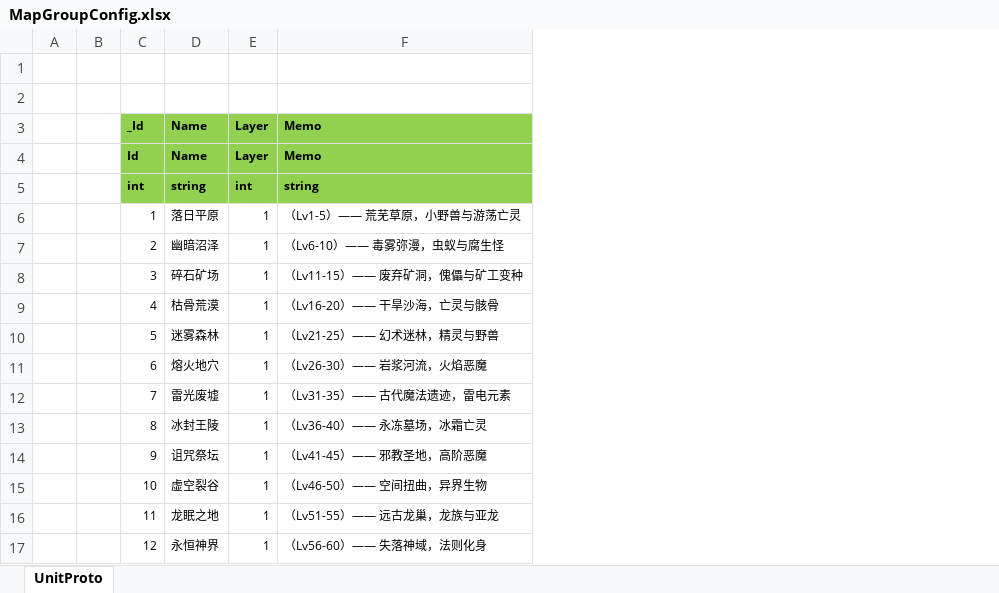
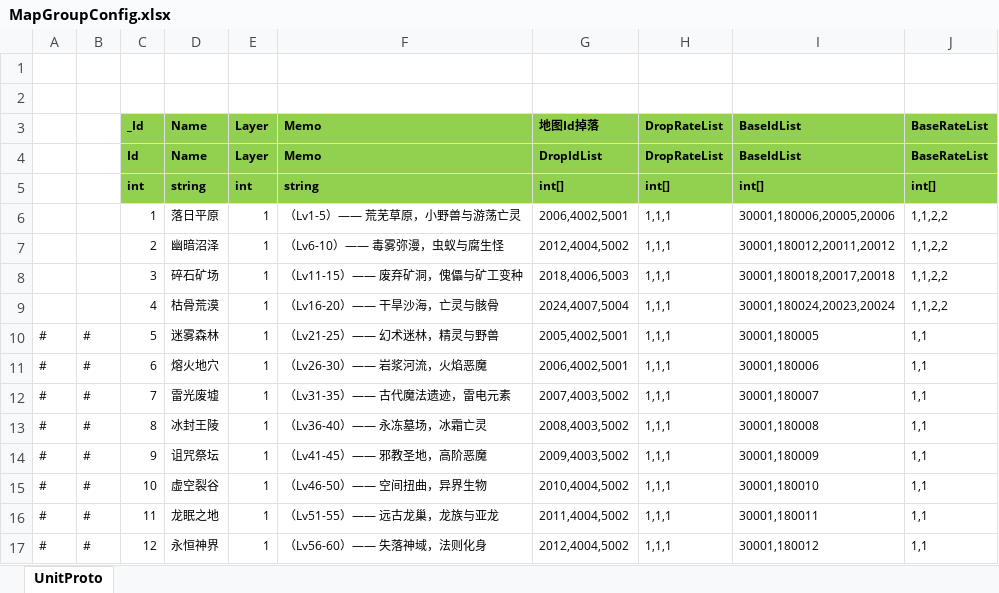
Before and after one commit to wokanjianyang/legend2, an Excel workbook: Excel/MapGroupConfig.xlsx, sheet UnitProto, drawn as a sheet; values as stored, in another font and other column widths than the file's, no borders; conditional formats not drawn; removed rows and columns are numbered as before the commit, all else as after; the diff names each change by its address in the sheet, - before the commit and + after, or states it on an @@ line.

```diff
--- a/Excel/MapGroupConfig.xlsx (sheet UnitProto)
+++ b/Excel/MapGroupConfig.xlsx (sheet UnitProto)
-column A, empty
-column B, empty
+column A, rows 10-17: all #
+column B, rows 10-17: all #
+column G, rows 3-17: 地图Id掉落 | DropIdList | int[] | 2006,4002,5001 | 2012,4004,5002 | 2018,4006,5003 | 2024,4007,5004 | 2005,4002,5001 | 2006,4002,5001 | 2007,4003,5002 | 2008,4003,5002 | 2009,4003,5002 | 2010,4004,5002 | 2011,4004,5002 | 2012,4004,5002
+column H, rows 3-17: DropRateList | DropRateList | int[] | 1,1,1 | 1,1,1 | 1,1,1 | 1,1,1 | 1,1,1 | 1,1,1 | 1,1,1 | 1,1,1 | 1,1,1 | 1,1,1 | 1,1,1 | 1,1,1
+column I, rows 3-17: BaseIdList | BaseIdList | int[] | 30001,180006,20005,20006 | 30001,180012,20011,20012 | 30001,180018,20017,20018 | 30001,180024,20023,20024 | 30001,180005 | 30001,180006 | 30001,180007 | 30001,180008 | 30001,180009 | 30001,180010 | 30001,180011 | 30001,180012
+column J, rows 3-17: BaseRateList | BaseRateList | int[] | 1,1,2,2 | 1,1,2,2 | 1,1,2,2 | 1,1,2,2 | 1,1 | 1,1 | 1,1 | 1,1 | 1,1 | 1,1 | 1,1 | 1,1
```
Also changed, not shown: Excel/BossConfig.xlsx, Excel/DropBaseConfig.xlsx, 46 other files.
